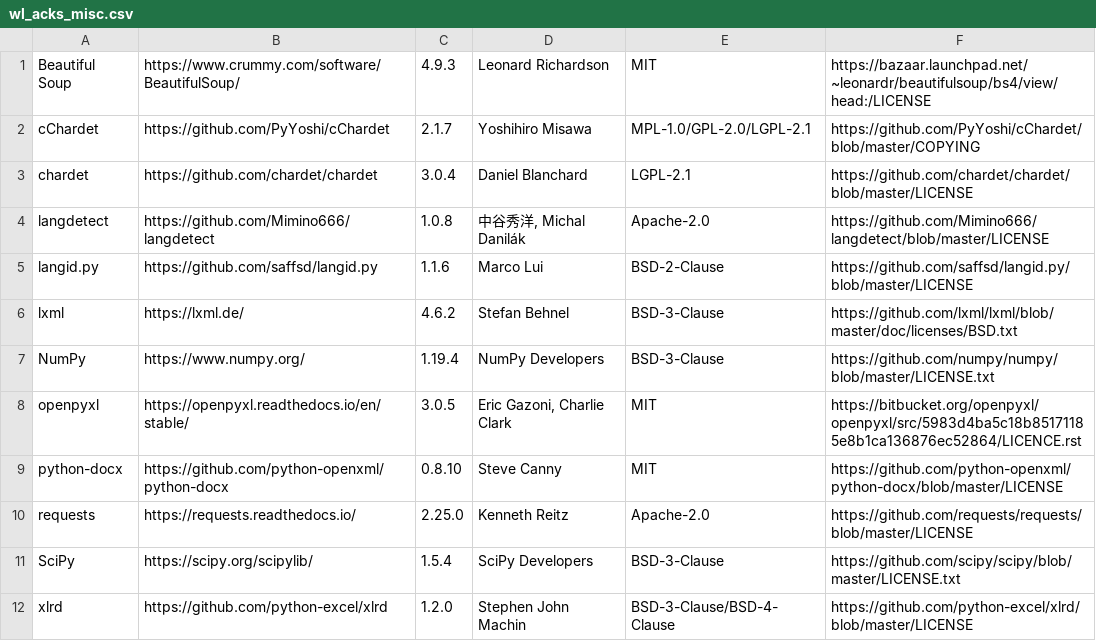
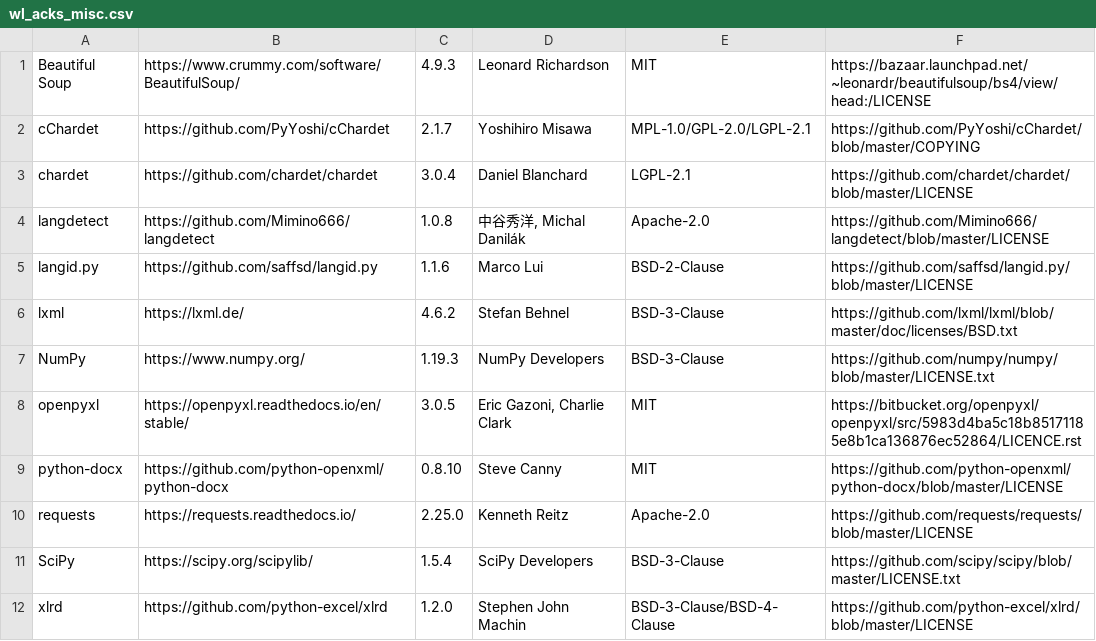
Before and after one commit to tohosin/Wordless, a CSV file: src/wl_acks/wl_acks_misc.csv, drawn as a sheet.

```diff
--- a/src/wl_acks/wl_acks_misc.csv
+++ b/src/wl_acks/wl_acks_misc.csv
@@ -6,3 +6,3 @@ langid.py|https://github.com/saffsd/langid.py|1.1.6|Marco Lui|BSD-2-Clause|https
 lxml|https://lxml.de/|4.6.2|Stefan Behnel|BSD-3-Clause|https://github.com/lxml/lxml/blob/master/doc/licenses/BSD.txt
-NumPy|https://www.numpy.org/|1.19.4|NumPy Developers|BSD-3-Clause|https://github.com/numpy/numpy/blob/master/LICENSE.txt
+NumPy|https://www.numpy.org/|1.19.3|NumPy Developers|BSD-3-Clause|https://github.com/numpy/numpy/blob/master/LICENSE.txt
 openpyxl|https://openpyxl.readthedocs.io/en/stable/|3.0.5|Eric Gazoni, Charlie Clark|MIT|https://bitbucket.org/openpyxl/openpyxl/src/5983d4ba5c18b85171185e8b1ca136876ec52864/LICENCE.rst
```
Also changed, not shown: 1 other file.
